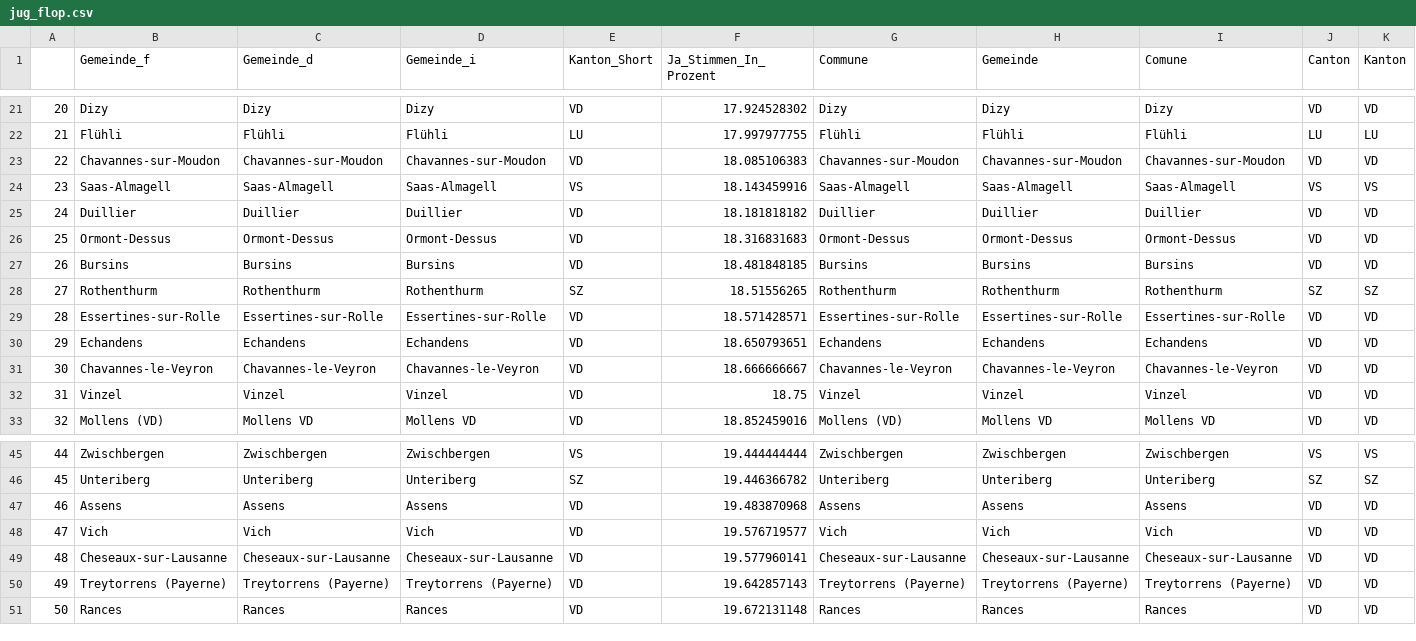
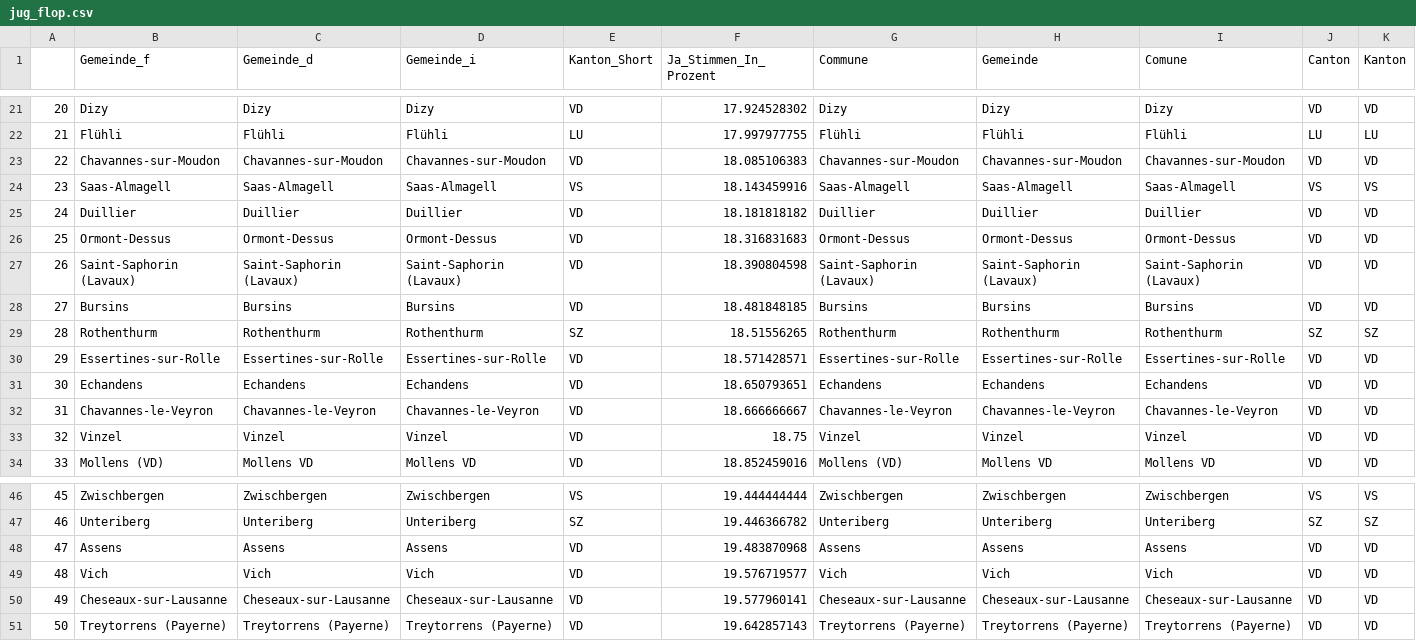
Before and after one commit to awp-finanznachrichten/lena_november2021, a CSV file: Tableaux/jug_flop.csv, drawn as a sheet; only a part is shown, gaps mark what is left out; removed rows and columns are numbered as before the commit, all else as after; rows hold the shown columns only; the diff names each change by its address in the sheet, - before the commit and + after, or states it on an @@ line.

```diff
--- a/Tableaux/jug_flop.csv
+++ b/Tableaux/jug_flop.csv
+row 27: 26 | Saint-Saphorin (Lavaux) | Saint-Saphorin (Lavaux) | Saint-Saphorin (Lavaux) | VD | 18.390804598 | Saint-Saphorin (Lavaux) | Saint-Saphorin (Lavaux) | Saint-Saphorin (Lavaux) | VD | VD
@@ column A renumbered between rows 28 and 51 @@
-row 51: 50 | Rances | Rances | Rances | VD | 19.672131148 | Rances | Rances | Rances | VD | VD
```
Also changed, not shown: Tableaux/covid_top.csv, Tableaux/infi_flop.csv, 2 other files.
